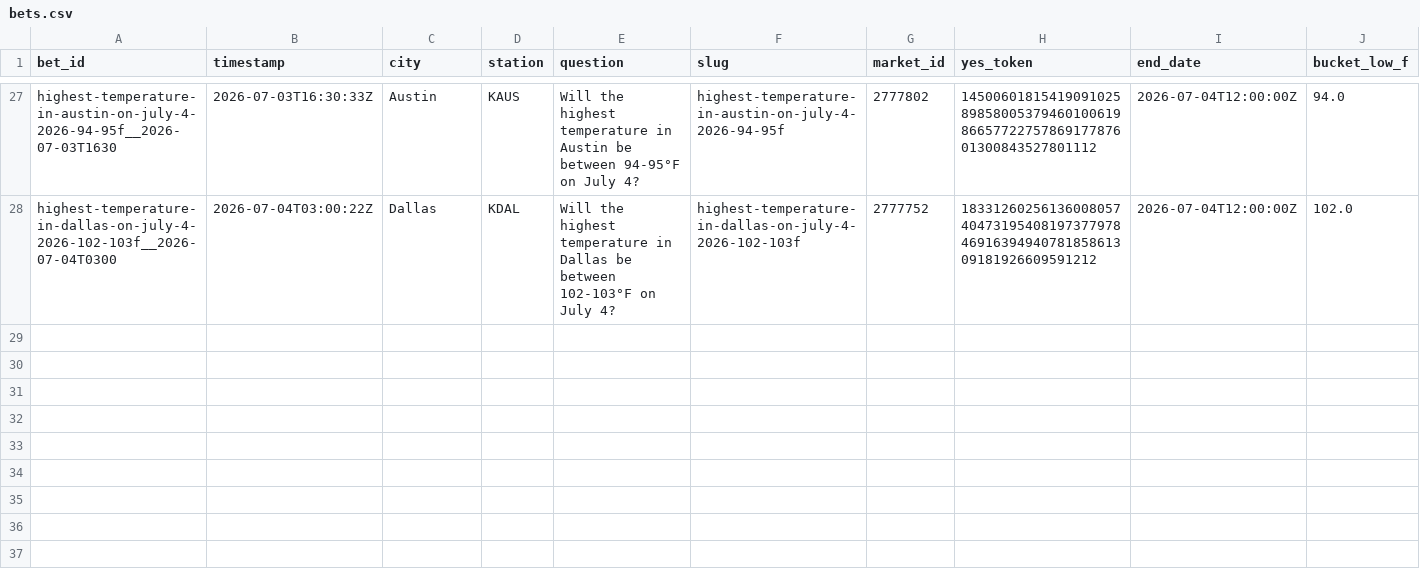
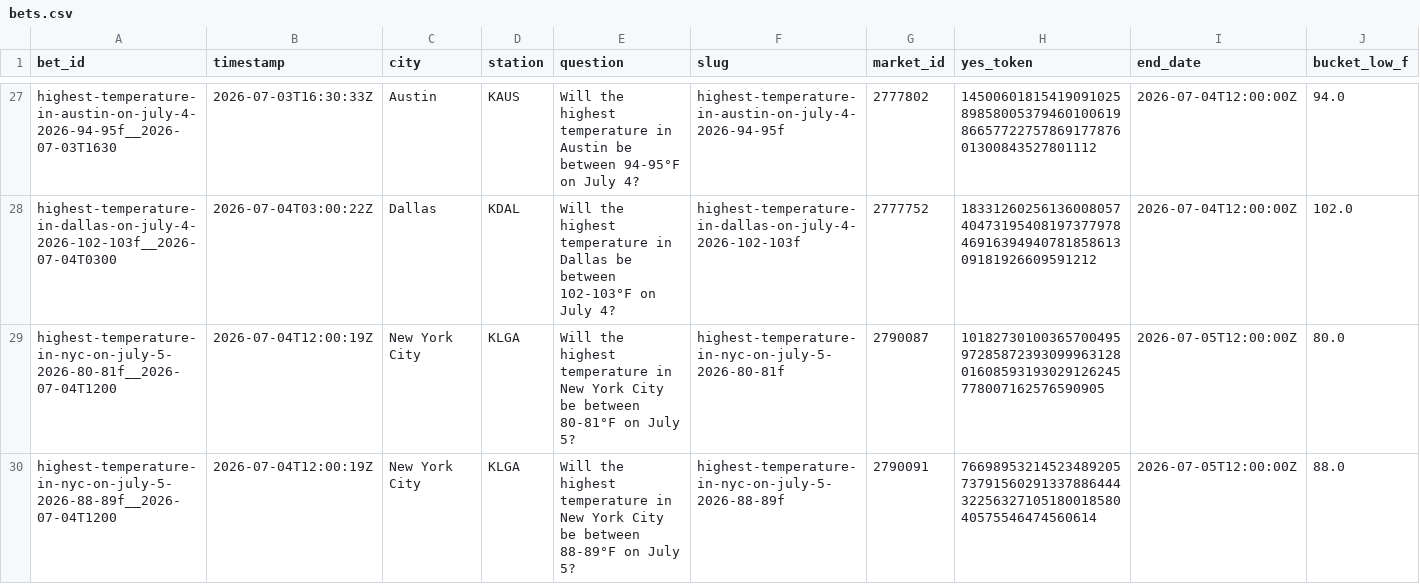
Before and after one commit to user-kv/polymarket-desk, a CSV file: papertrader/data/bets.csv, drawn as a sheet; only a part is shown, gaps mark what is left out; rows hold the shown columns only; the diff names each change by its address in the sheet, - before the commit and + after, or states it on an @@ line.

```diff
--- a/papertrader/data/bets.csv
+++ b/papertrader/data/bets.csv
+row 29: highest-temperature-in-nyc-on-july-5-2026-80-81f__2026-07-04T1200 | 2026-07-04T12:00:19Z | New York City | KLGA | Will the highest temperature in New York City be between 80-81°F on July 5? | highest-temperature-in-nyc-on-july-5-2026-80-81f | 2790087 | 101827301003657004959728587239309996312801608593193029126245778007162576590905 | 2026-07-05T12:00:00Z | 80.0
+row 30: highest-temperature-in-nyc-on-july-5-2026-88-89f__2026-07-04T1200 | 2026-07-04T12:00:19Z | New York City | KLGA | Will the highest temperature in New York City be between 88-89°F on July 5? | highest-temperature-in-nyc-on-july-5-2026-88-89f | 2790091 | 76698953214523489205737915602913378864443225632710518001858040575546474560614 | 2026-07-05T12:00:00Z | 88.0
```
Also changed, not shown: 3 other files.
